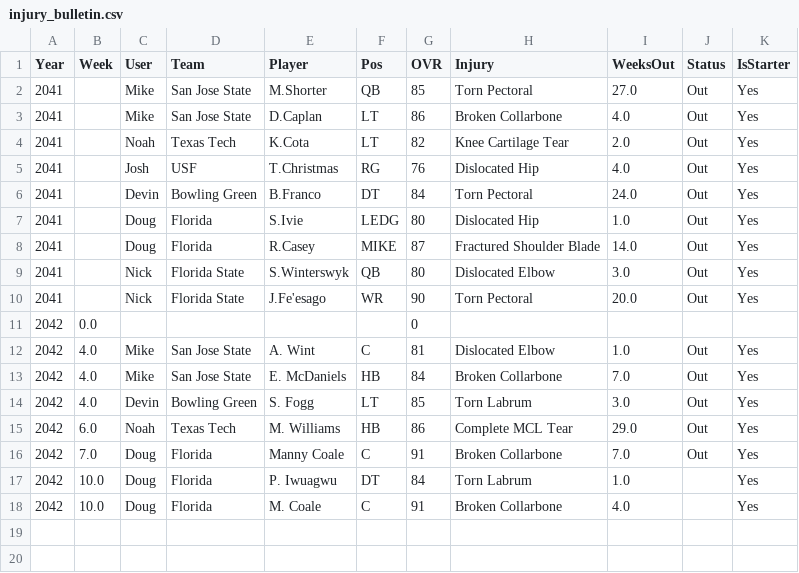
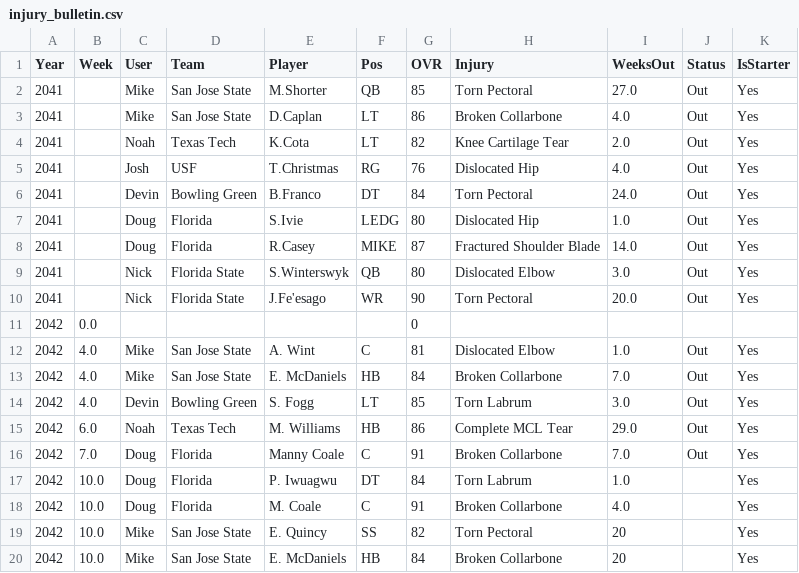
Before and after one commit to Stegs27/CFB_Dynasty_App, a CSV file: injury_bulletin.csv, drawn as a sheet; the diff names each change by its address in the sheet, - before the commit and + after, or states it on an @@ line.

Commit message:
Add files via upload

```diff
--- a/injury_bulletin.csv
+++ b/injury_bulletin.csv
+row 19: 2042 | 10.0 | Mike | San Jose State | E. Quincy | SS | 82 | Torn Pectoral | 20 |  | Yes
+row 20: 2042 | 10.0 | Mike | San Jose State | E. McDaniels | HB | 84 | Broken Collarbone | 20 |  | Yes
```
